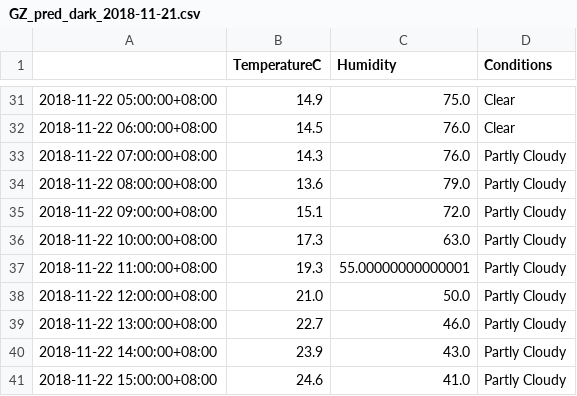
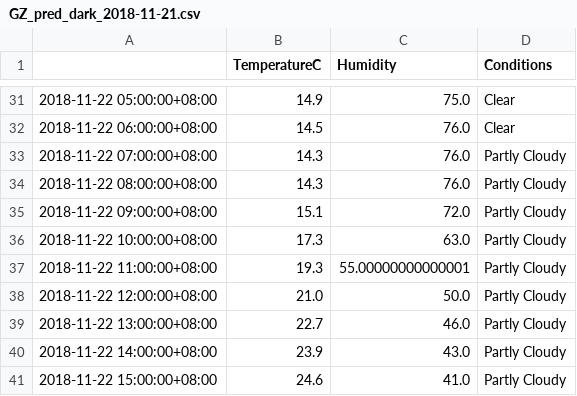
Before and after one commit to leonardmac0614/update_realtime, a CSV file: predict_files/GZ_pred_dark_2018-11-21.csv, drawn as a sheet; only a part is shown, gaps mark what is left out.

```diff
--- a/predict_files/GZ_pred_dark_2018-11-21.csv
+++ b/predict_files/GZ_pred_dark_2018-11-21.csv
@@ -33,3 +33,3 @@
 2018-11-22 07:00:00+08:00,14.3,76.0,Partly Cloudy
-2018-11-22 08:00:00+08:00,13.6,79.0,Partly Cloudy
+2018-11-22 08:00:00+08:00,14.3,76.0,Partly Cloudy
 2018-11-22 09:00:00+08:00,15.1,72.0,Partly Cloudy
```
Also changed, not shown: GZ_his_dark.csv.
